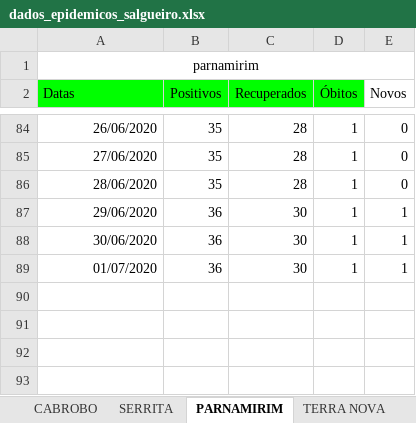
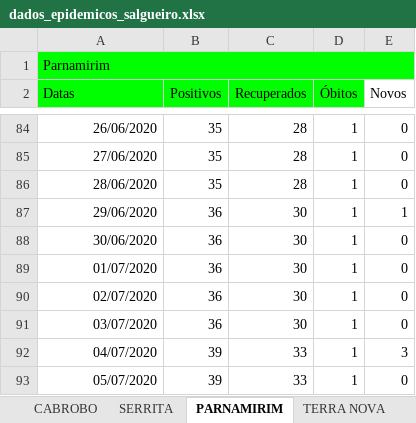
Before and after one commit to emanoelbarreiros/multicampidash, an Excel workbook: data/dados_epidemicos_salgueiro.xlsx, sheet PARNAMIRIM, drawn as a sheet; only a part is shown, gaps mark what is left out; values as stored, in another font and other column widths than the file's, no borders; the diff names each change by its address in the sheet, - before the commit and + after, or states it on an @@ line.

Commit message:
new data

```diff
--- a/data/dados_epidemicos_salgueiro.xlsx (sheet PARNAMIRIM)
+++ b/data/dados_epidemicos_salgueiro.xlsx (sheet PARNAMIRIM)
-A1 (Datas): parnamirim
+A1 (Datas): Parnamirim
@@ A1 fill: none → #00FF00, alignment: center → left @@
-E88:E89 (Novos): 1
+E88:E89 (Novos): 0
+row 90: 02/07/2020 | 36 | 30 | 1 | 0
+row 91: 03/07/2020 | 36 | 30 | 1 | 0
+row 92: 04/07/2020 | 39 | 33 | 1 | 3
+row 93: 05/07/2020 | 39 | 33 | 1 | 0
```
Also changed, not shown: sheet SERRITA, sheet SALGUEIRO, sheet MIRANDIBA, sheet TERRA NOVA, sheet CABROBO, sheet CEDRO, 3 more sheets, other sheet tabs, data/dados_epidemicos_garanhuns.xlsx.
